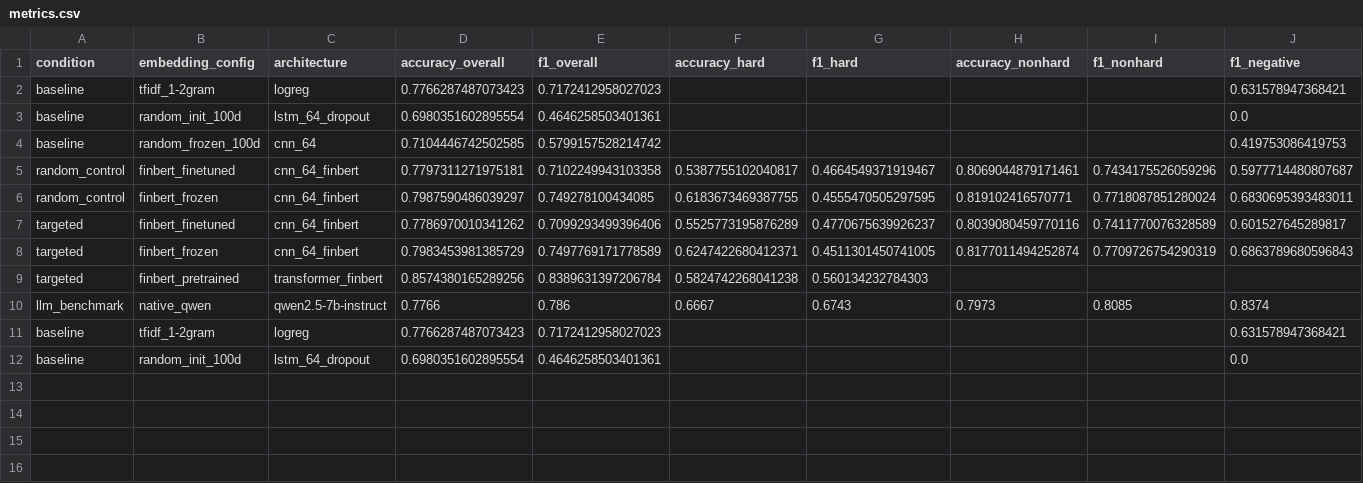
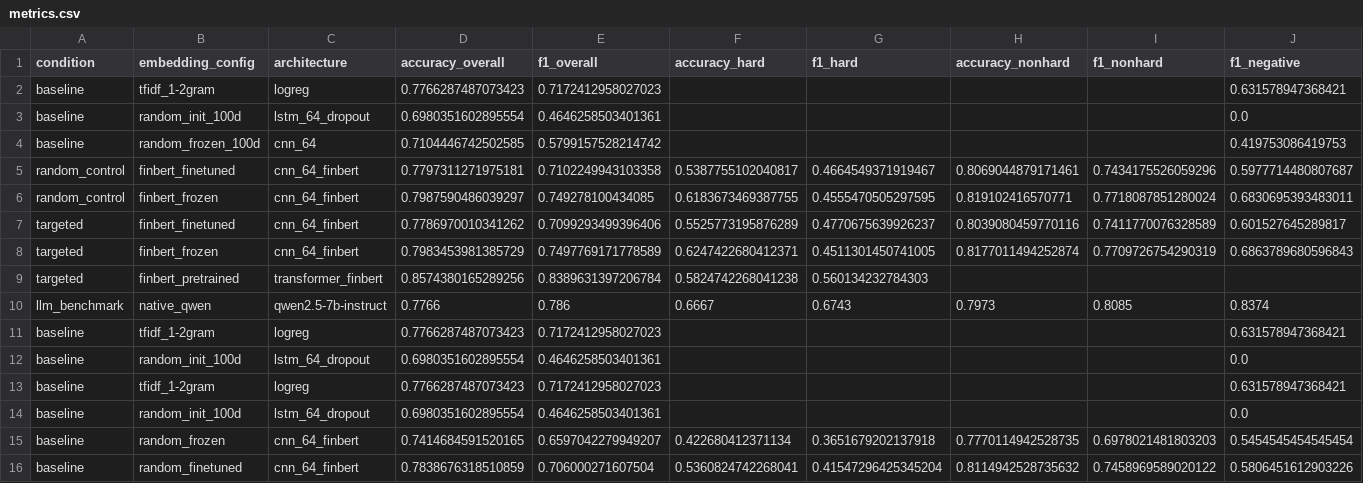
Before and after one commit to sinuhajii02/nlp-financial-phrasebank, a CSV file: results/metrics.csv, drawn as a sheet; only a part is shown; rows hold the shown columns only; the diff names each change by its address in the sheet, - before the commit and + after, or states it on an @@ line.

Commit message:
add baseline cnn + random init

```diff
--- a/results/metrics.csv
+++ b/results/metrics.csv
+row 13: baseline | tfidf_1-2gram | logreg | 0.7766287487073423 | 0.7172412958027023 |  |  |  |  | 0.631578947368421
+row 14: baseline | random_init_100d | lstm_64_dropout | 0.6980351602895554 | 0.4646258503401361 |  |  |  |  | 0.0
+row 15: baseline | random_frozen | cnn_64_finbert | 0.7414684591520165 | 0.6597042279949207 | 0.422680412371134 | 0.3651679202137918 | 0.7770114942528735 | 0.6978021481803203 | 0.5454545454545454
+row 16: baseline | random_finetuned | cnn_64_finbert | 0.7838676318510859 | 0.706000271607504 | 0.5360824742268041 | 0.41547296425345204 | 0.8114942528735632 | 0.7458969589020122 | 0.5806451612903226
```
Also changed, not shown: 4 other files.
